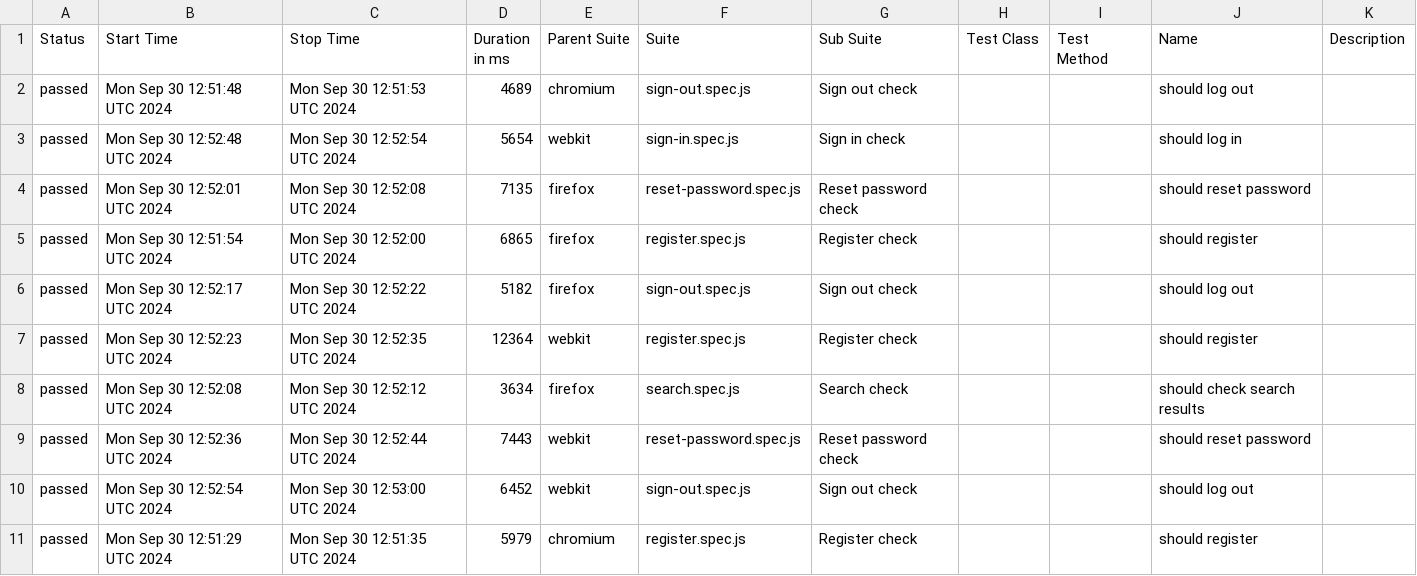
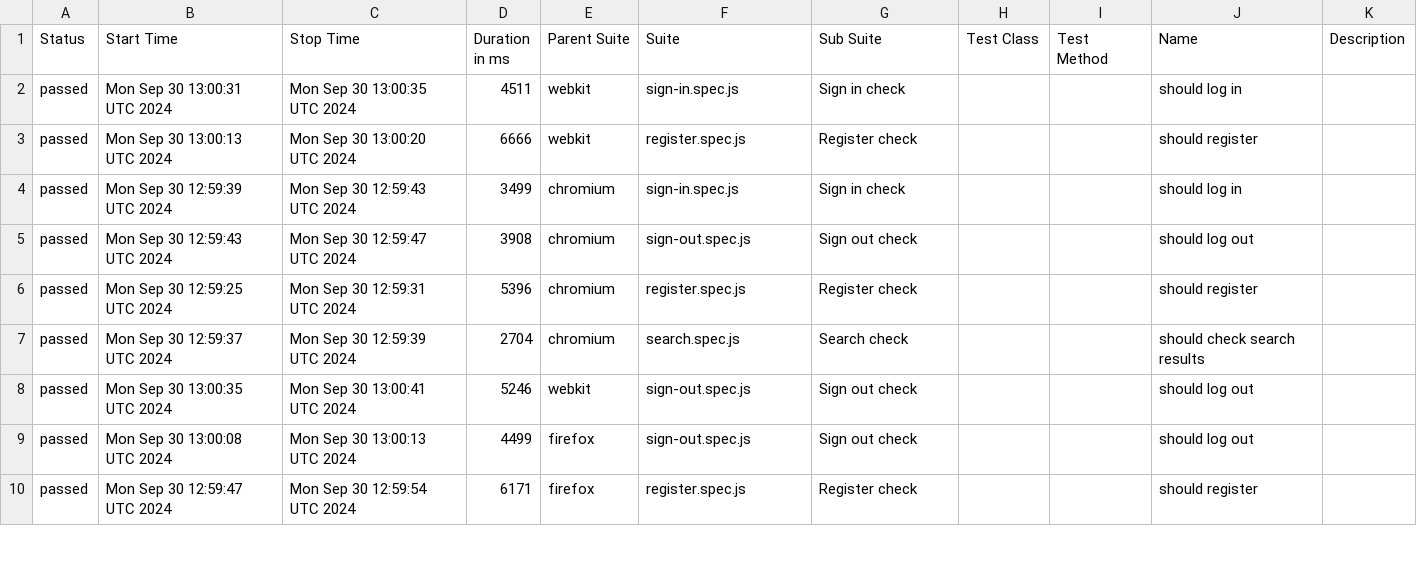
Before and after one commit to Ola793/redmine, a CSV file: allure-report/data/suites.csv, drawn as a sheet; only a part is shown; the diff covers the shown part only.

```diff
--- a/allure-report/data/suites.csv
+++ b/allure-report/data/suites.csv
@@ -1,11 +1,10 @@
 "Status","Start Time","Stop Time","Duration in ms","Parent Suite","Suite","Sub Suite","Test Class","Test Method","Name","Description"
-"passed","Mon Sep 30 12:51:48 UTC 2024","Mon Sep 30 12:51:53 UTC 2024","4689","chromium","sign-out.spec.js","Sign out check","","","should log out",""
-"passed","Mon Sep 30 12:52:48 UTC 2024","Mon Sep 30 12:52:54 UTC 2024","5654","webkit","sign-in.spec.js","Sign in check","","","should log in",""
-"passed","Mon Sep 30 12:52:01 UTC 2024","Mon Sep 30 12:52:08 UTC 2024","7135","firefox","reset-password.spec.js","Reset password check","","","should reset password",""
-"passed","Mon Sep 30 12:51:54 UTC 2024","Mon Sep 30 12:52:00 UTC 2024","6865","firefox","register.spec.js","Register check","","","should register",""
-"passed","Mon Sep 30 12:52:17 UTC 2024","Mon Sep 30 12:52:22 UTC 2024","5182","firefox","sign-out.spec.js","Sign out check","","","should log out",""
-"passed","Mon Sep 30 12:52:23 UTC 2024","Mon Sep 30 12:52:35 UTC 2024","12364","webkit","register.spec.js","Register check","","","should register",""
-"passed","Mon Sep 30 12:52:08 UTC 2024","Mon Sep 30 12:52:12 UTC 2024","3634","firefox","search.spec.js","Search check","","","should check search results",""
-"passed","Mon Sep 30 12:52:36 UTC 2024","Mon Sep 30 12:52:44 UTC 2024","7443","webkit","reset-password.spec.js","Reset password check","","","should reset password",""
-"passed","Mon Sep 30 12:52:54 UTC 2024","Mon Sep 30 12:53:00 UTC 2024","6452","webkit","sign-out.spec.js","Sign out check","","","should log out",""
-"passed","Mon Sep 30 12:51:29 UTC 2024","Mon Sep 30 12:51:35 UTC 2024","5979","chromium","register.spec.js","Register check","","","should register",""
+"passed","Mon Sep 30 13:00:31 UTC 2024","Mon Sep 30 13:00:35 UTC 2024","4511","webkit","sign-in.spec.js","Sign in check","","","should log in",""
+"passed","Mon Sep 30 13:00:13 UTC 2024","Mon Sep 30 13:00:20 UTC 2024","6666","webkit","register.spec.js","Register check","","","should register",""
+"passed","Mon Sep 30 12:59:39 UTC 2024","Mon Sep 30 12:59:43 UTC 2024","3499","chromium","sign-in.spec.js","Sign in check","","","should log in",""
+"passed","Mon Sep 30 12:59:43 UTC 2024","Mon Sep 30 12:59:47 UTC 2024","3908","chromium","sign-out.spec.js","Sign out check","","","should log out",""
+"passed","Mon Sep 30 12:59:25 UTC 2024","Mon Sep 30 12:59:31 UTC 2024","5396","chromium","register.spec.js","Register check","","","should register",""
+"passed","Mon Sep 30 12:59:37 UTC 2024","Mon Sep 30 12:59:39 UTC 2024","2704","chromium","search.spec.js","Search check","","","should check search results",""
+"passed","Mon Sep 30 13:00:35 UTC 2024","Mon Sep 30 13:00:41 UTC 2024","5246","webkit","sign-out.spec.js","Sign out check","","","should log out",""
+"passed","Mon Sep 30 13:00:08 UTC 2024","Mon Sep 30 13:00:13 UTC 2024","4499","firefox","sign-out.spec.js","Sign out check","","","should log out",""
+"passed","Mon Sep 30 12:59:47 UTC 2024","Mon Sep 30 12:59:54 UTC 2024","6171","firefox","register.spec.js","Register check","","","should register",""
```
Also changed, not shown: 2 added rows, 1 removed row and 13 edited cells elsewhere in this file, 47 other files.
